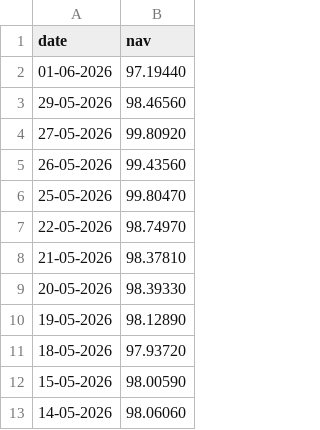
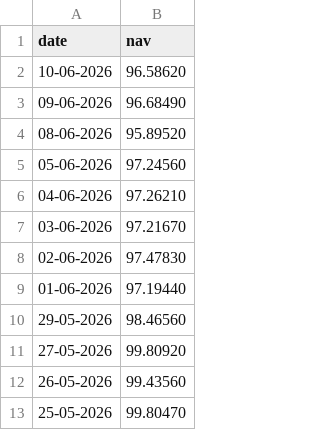
Before and after one commit to RadheShivam/RadheShivam-bluestock_mf_capstone, a CSV file: data/raw/Nippon_LargeCap.csv, drawn as a sheet; only a part is shown; the shorter side is filled out with more unchanged rows; the diff names each change by its address in the sheet, - before the commit and + after, or states it on an @@ line.

```diff
--- a/data/raw/Nippon_LargeCap.csv
+++ b/data/raw/Nippon_LargeCap.csv
+row 2: 10-06-2026 | 96.58620
+row 3: 09-06-2026 | 96.68490
+row 4: 08-06-2026 | 95.89520
+row 5: 05-06-2026 | 97.24560
+row 6: 04-06-2026 | 97.26210
+row 7: 03-06-2026 | 97.21670
+row 8: 02-06-2026 | 97.47830
```
Also changed, not shown: data/raw/Axis_Bluechip.csv, data/raw/ICICI_Bluechip.csv, 15 other files.
